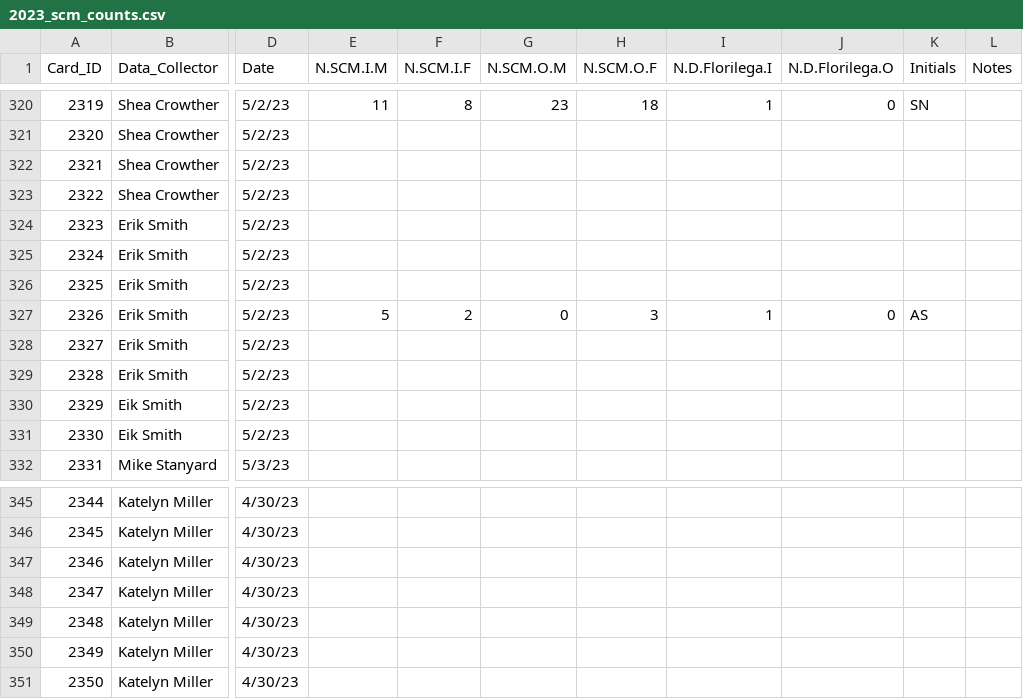
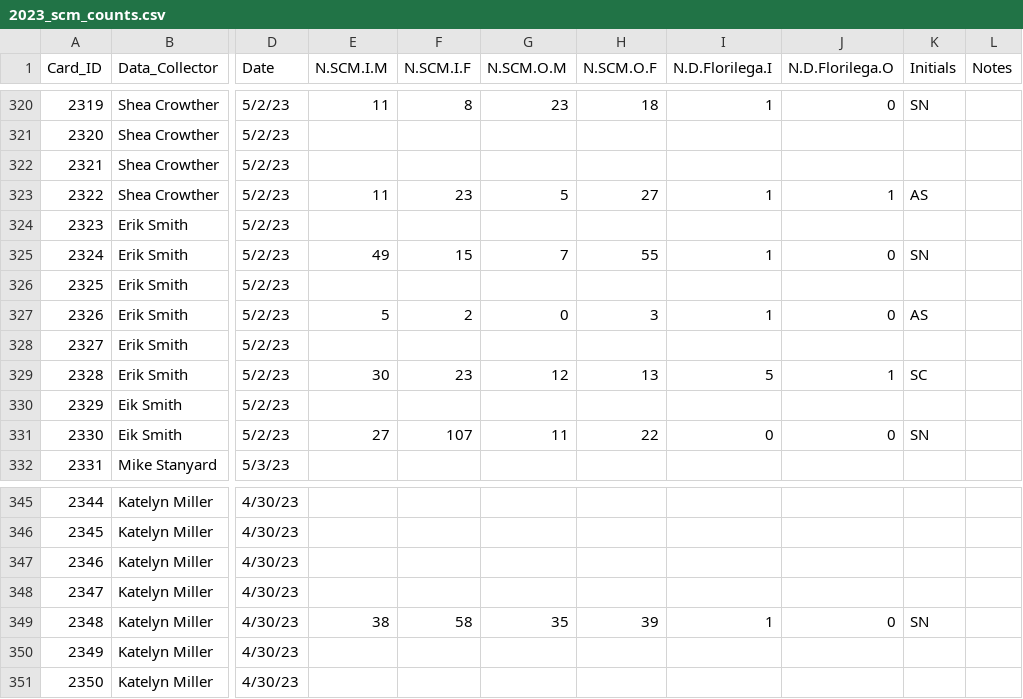
Before and after one commit to chloecho31/cornell, a CSV file: SCM/2023/Data/2023_scm_counts.csv, drawn as a sheet; only a part is shown, gaps mark what is left out; the diff covers the shown part only; the diff names each change by its address in the sheet, - before the commit and + after, or states it on an @@ line.

```diff
--- a/SCM/2023/Data/2023_scm_counts.csv
+++ b/SCM/2023/Data/2023_scm_counts.csv
-E323 (N.SCM.I.M): (empty)
+E323 (N.SCM.I.M): 11
-F323 (N.SCM.I.F): (empty)
+F323 (N.SCM.I.F): 23
-G323 (N.SCM.O.M): (empty)
+G323 (N.SCM.O.M): 5
-H323 (N.SCM.O.F): (empty)
+H323 (N.SCM.O.F): 27
-I323 (N.D.Florilega.I): (empty)
+I323 (N.D.Florilega.I): 1
-J323 (N.D.Florilega.O): (empty)
+J323 (N.D.Florilega.O): 1
-K323 (Initials): (empty)
+K323 (Initials): AS
-E325 (N.SCM.I.M): (empty)
+E325 (N.SCM.I.M): 49
-F325 (N.SCM.I.F): (empty)
+F325 (N.SCM.I.F): 15
-G325 (N.SCM.O.M): (empty)
+G325 (N.SCM.O.M): 7
-H325 (N.SCM.O.F): (empty)
+H325 (N.SCM.O.F): 55
-I325 (N.D.Florilega.I): (empty)
+I325 (N.D.Florilega.I): 1
-J325 (N.D.Florilega.O): (empty)
+J325 (N.D.Florilega.O): 0
-K325 (Initials): (empty)
+K325 (Initials): SN
-E329 (N.SCM.I.M): (empty)
+E329 (N.SCM.I.M): 30
-F329 (N.SCM.I.F): (empty)
+F329 (N.SCM.I.F): 23
-G329 (N.SCM.O.M): (empty)
+G329 (N.SCM.O.M): 12
-H329 (N.SCM.O.F): (empty)
+H329 (N.SCM.O.F): 13
-I329 (N.D.Florilega.I): (empty)
+I329 (N.D.Florilega.I): 5
-J329 (N.D.Florilega.O): (empty)
+J329 (N.D.Florilega.O): 1
-K329 (Initials): (empty)
+K329 (Initials): SC
-E331 (N.SCM.I.M): (empty)
+E331 (N.SCM.I.M): 27
-F331 (N.SCM.I.F): (empty)
+F331 (N.SCM.I.F): 107
-G331 (N.SCM.O.M): (empty)
+G331 (N.SCM.O.M): 11
-H331 (N.SCM.O.F): (empty)
+H331 (N.SCM.O.F): 22
-I331 (N.D.Florilega.I): (empty)
+I331 (N.D.Florilega.I): 0
-J331 (N.D.Florilega.O): (empty)
+J331 (N.D.Florilega.O): 0
-K331 (Initials): (empty)
+K331 (Initials): SN
-E349 (N.SCM.I.M): (empty)
+E349 (N.SCM.I.M): 38
-F349 (N.SCM.I.F): (empty)
+F349 (N.SCM.I.F): 58
-G349 (N.SCM.O.M): (empty)
+G349 (N.SCM.O.M): 35
-H349 (N.SCM.O.F): (empty)
+H349 (N.SCM.O.F): 39
-I349 (N.D.Florilega.I): (empty)
+I349 (N.D.Florilega.I): 1
-J349 (N.D.Florilega.O): (empty)
+J349 (N.D.Florilega.O): 0
-K349 (Initials): (empty)
+K349 (Initials): SN
```
Also changed, not shown: 42 edited cells elsewhere in this file, SCM/2023/Data/2023_wire_mesh_intake.csv, 1 other file.
